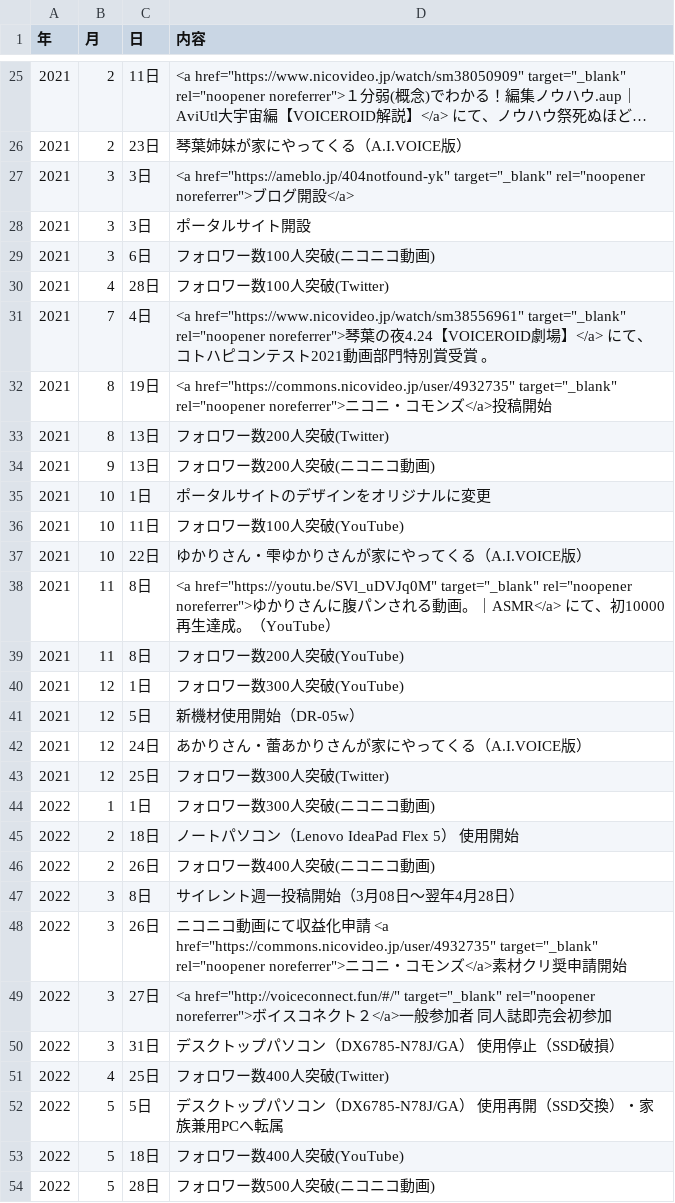
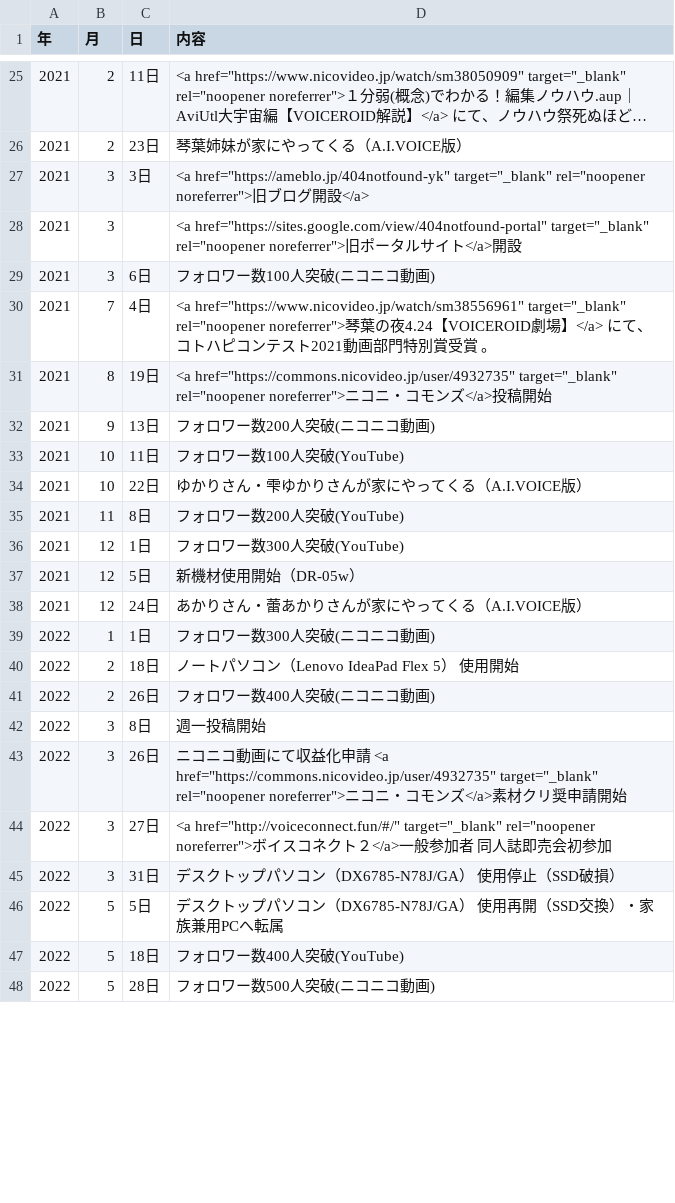
Before and after one commit to YD404/main, a CSV file: timeline.csv, drawn as a sheet; only a part is shown, gaps mark what is left out; long unchanged cells end in …; the diff covers the shown part only.

```diff
--- a/timeline.csv
+++ b/timeline.csv
@@ -26,14 +26,10 @@
 2021,2,23日,琴葉姉妹が家にやってくる（A.I.VOICE版）
-2021,3,3日,<a href="https://ameblo.jp/404notfound-yk" target="_blank" rel="noopener noreferrer">ブログ開設</a>
-2021,3,3日,ポータルサイト開設
+2021,3,3日,<a href="https://ameblo.jp/404notfound-yk" target="_blank" rel="noopener noreferrer">旧ブログ開設</a>
+2021,3,　,<a href="https://sites.google.com/view/404notfound-portal" target="_blank" rel="noopener noreferrer">旧ポータルサイト</a>開設
 2021,3,6日,フォロワー数100人突破(ニコニコ動画)
-2021,4,28日,フォロワー数100人突破(Twitter)
 2021,7,4日,<a href="https://www.nicovideo.jp/watch/sm38556961" target="_blank" rel="noopener noreferrer">琴葉の夜4.24【VOICEROID劇場】</a> にて、コトハピコンテスト2021動画部門特別賞受賞 。
 2021,8,19日,<a href="https://commons.nicovideo.jp/user/4932735" target="_blank" rel="noopener noreferrer">ニコニ・コモンズ</a>投稿開始
-2021,8,13日,フォロワー数200人突破(Twitter)
 2021,9,13日,フォロワー数200人突破(ニコニコ動画)
-2021,10,1日,ポータルサイトのデザインをオリジナルに変更
 2021,10,11日,フォロワー数100人突破(YouTube)
 2021,10,22日,ゆかりさん・雫ゆかりさんが家にやってくる（A.I.VOICE版）
-2021,11,8日,<a href="https://youtu.be/SVl_uDVJq0M" target="_blank" rel="noopener noreferrer">ゆかりさんに腹パンされる動画。｜ASMR</a> にて、初10000再生達成。（YouTube）
 2021,11,8日,フォロワー数200人突破(YouTube)
@@ -42,3 +38,2 @@
 2021,12,24日,あかりさん・蕾あかりさんが家にやってくる（A.I.VOICE版）
-2021,12,25日,フォロワー数300人突破(Twitter)
 2022,1,1日,フォロワー数300人突破(ニコニコ動画)
@@ -46,3 +41,3 @@
 2022,2,26日,フォロワー数400人突破(ニコニコ動画)
-2022,3,8日,サイレント週一投稿開始（3月08日～翌年4月28日）
+2022,3,8日,週一投稿開始
 2022,3,26日,ニコニコ動画にて収益化申請　<a href="https://commons.nicovideo.jp/user/4932735" target="_blank" rel="noopener noreferrer">ニコニ・コモンズ</a>素材クリ奨申請開始
@@ -50,3 +45,2 @@
 2022,3,31日,デスクトップパソコン（DX6785-N78J/GA）　使用停止（SSD破損）
-2022,4,25日,フォロワー数400人突破(Twitter)
 2022,5,5日,デスクトップパソコン（DX6785-N78J/GA）　使用再開（SSD交換）・家族兼用PCへ転属
```
Also changed, not shown: 1 added row, 5 removed rows and 11 edited cells elsewhere in this file, 3 other files.
